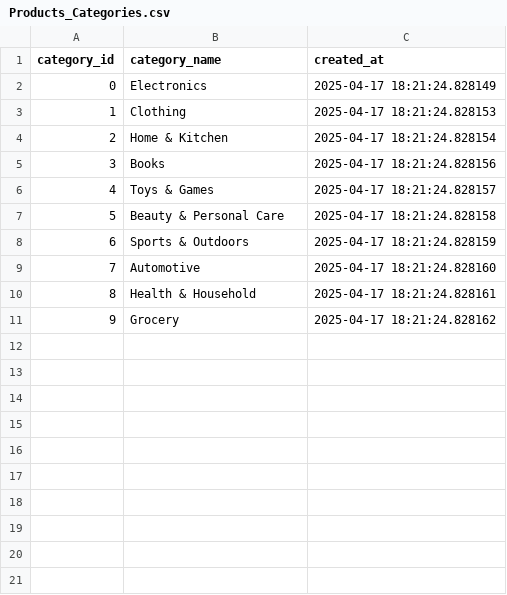
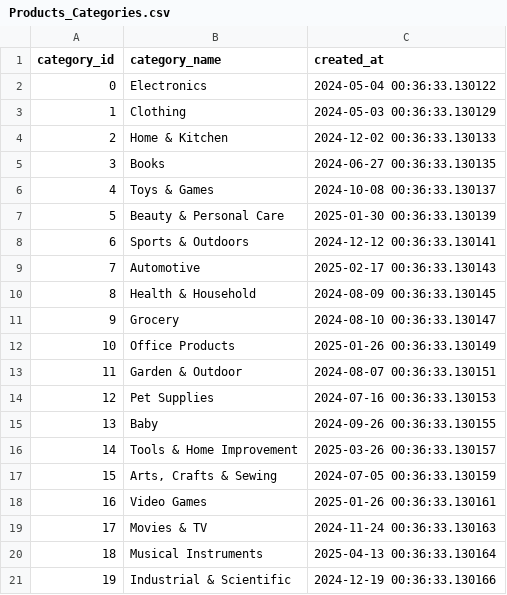
Before and after one commit to Jaydccq/amazon-database, a CSV file: app/db/data/generated/Products_Categories.csv, drawn as a sheet.

```diff
--- a/app/db/data/generated/Products_Categories.csv
+++ b/app/db/data/generated/Products_Categories.csv
@@ -1,11 +1,21 @@
 category_id,category_name,created_at
-0,Electronics,2025-04-17 18:21:24.828149
-1,Clothing,2025-04-17 18:21:24.828153
-2,Home & Kitchen,2025-04-17 18:21:24.828154
-3,Books,2025-04-17 18:21:24.828156
-4,Toys & Games,2025-04-17 18:21:24.828157
-5,Beauty & Personal Care,2025-04-17 18:21:24.828158
-6,Sports & Outdoors,2025-04-17 18:21:24.828159
-7,Automotive,2025-04-17 18:21:24.828160
-8,Health & Household,2025-04-17 18:21:24.828161
-9,Grocery,2025-04-17 18:21:24.828162
+0,Electronics,2024-05-04 00:36:33.130122
+1,Clothing,2024-05-03 00:36:33.130129
+2,Home & Kitchen,2024-12-02 00:36:33.130133
+3,Books,2024-06-27 00:36:33.130135
+4,Toys & Games,2024-10-08 00:36:33.130137
+5,Beauty & Personal Care,2025-01-30 00:36:33.130139
+6,Sports & Outdoors,2024-12-12 00:36:33.130141
+7,Automotive,2025-02-17 00:36:33.130143
+8,Health & Household,2024-08-09 00:36:33.130145
+9,Grocery,2024-08-10 00:36:33.130147
+10,Office Products,2025-01-26 00:36:33.130149
+11,Garden & Outdoor,2024-08-07 00:36:33.130151
+12,Pet Supplies,2024-07-16 00:36:33.130153
+13,Baby,2024-09-26 00:36:33.130155
+14,Tools & Home Improvement,2025-03-26 00:36:33.130157
+15,"Arts, Crafts & Sewing",2024-07-05 00:36:33.130159
+16,Video Games,2025-01-26 00:36:33.130161
+17,Movies & TV,2024-11-24 00:36:33.130163
+18,Musical Instruments,2025-04-13 00:36:33.130164
+19,Industrial & Scientific,2024-12-19 00:36:33.130166
```
Also changed, not shown: app/db/data/generated/Cart_Products.csv, app/db/data/generated/Carts.csv, 12 other files.
